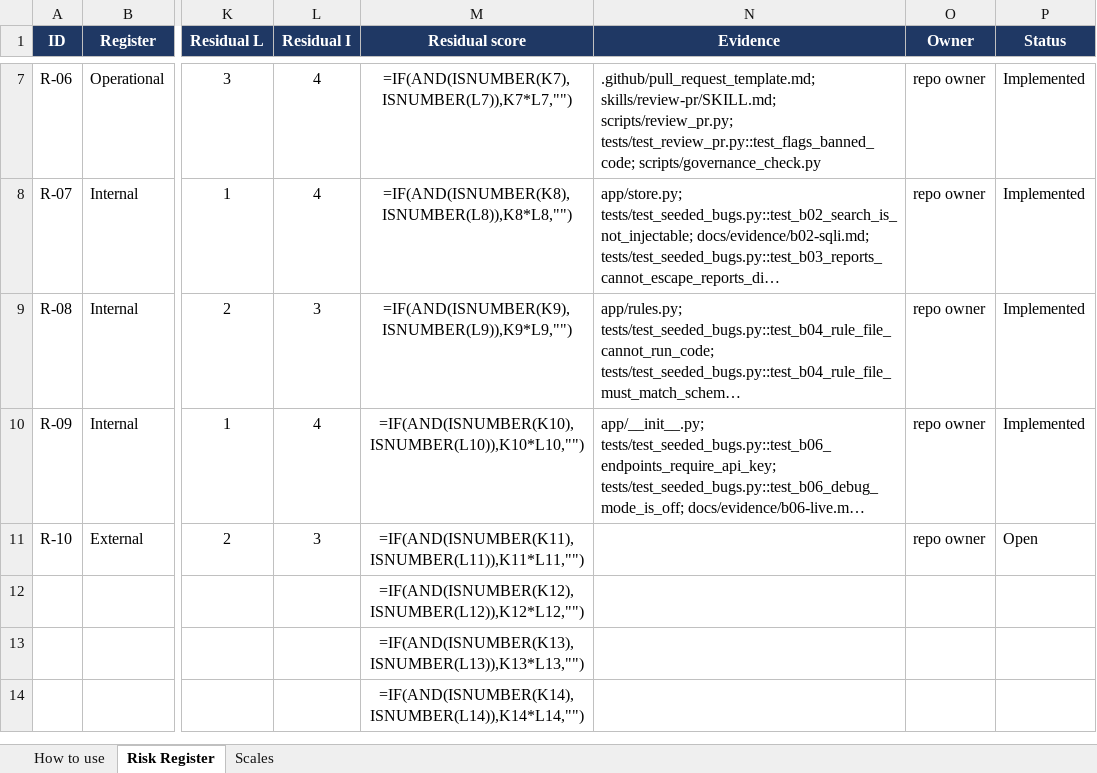
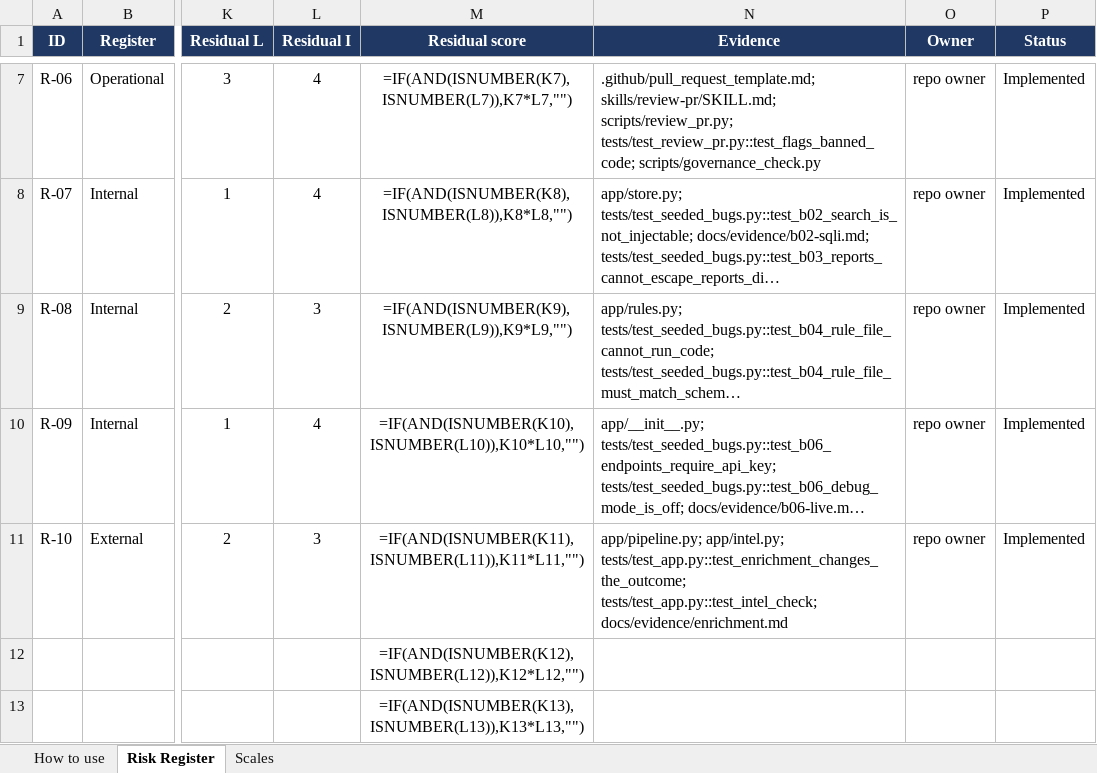
Before and after one commit to maximilian200123/sentinel-lite, an Excel workbook: RISK-REGISTER.xlsx, sheet Risk Register, drawn as a sheet; only a part is shown, gaps mark what is left out; the shorter side is filled out with more unchanged rows; long unchanged cells end in …; values as stored, in another font and other column widths than the file's, no borders; formulas without a stored value are shown as written; conditional formats not drawn; the diff names each change by its address in the sheet, - before the commit and + after, or states it on an @@ line.

```diff
--- a/RISK-REGISTER.xlsx (sheet Risk Register)
+++ b/RISK-REGISTER.xlsx (sheet Risk Register)
-N11 (Evidence): (empty)
+N11 (Evidence): app/pipeline.py; app/intel.py; tests/test_app.py::test_enrichment_changes_the_outcome; tests/test_app.py::test_intel_check; docs/evidence/enrichment.md
-P11 (Status): Open
+P11 (Status): Implemented
```
Also changed, not shown: 7 other files.
